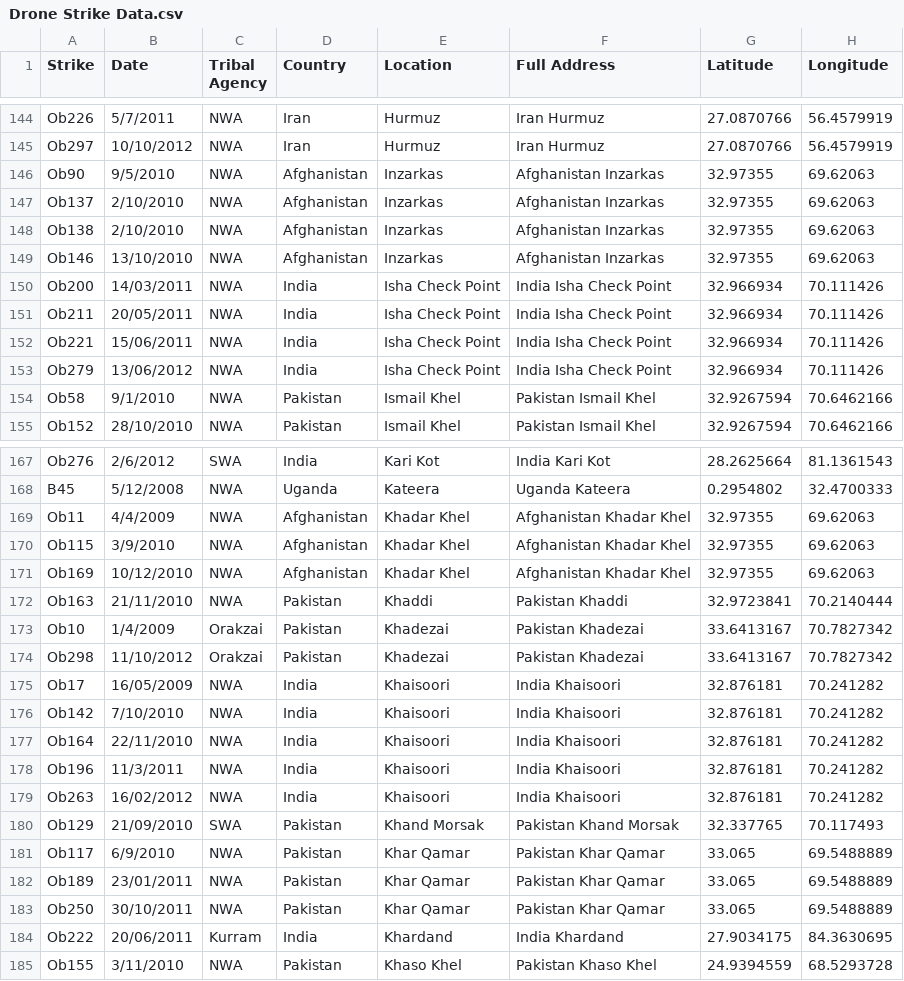
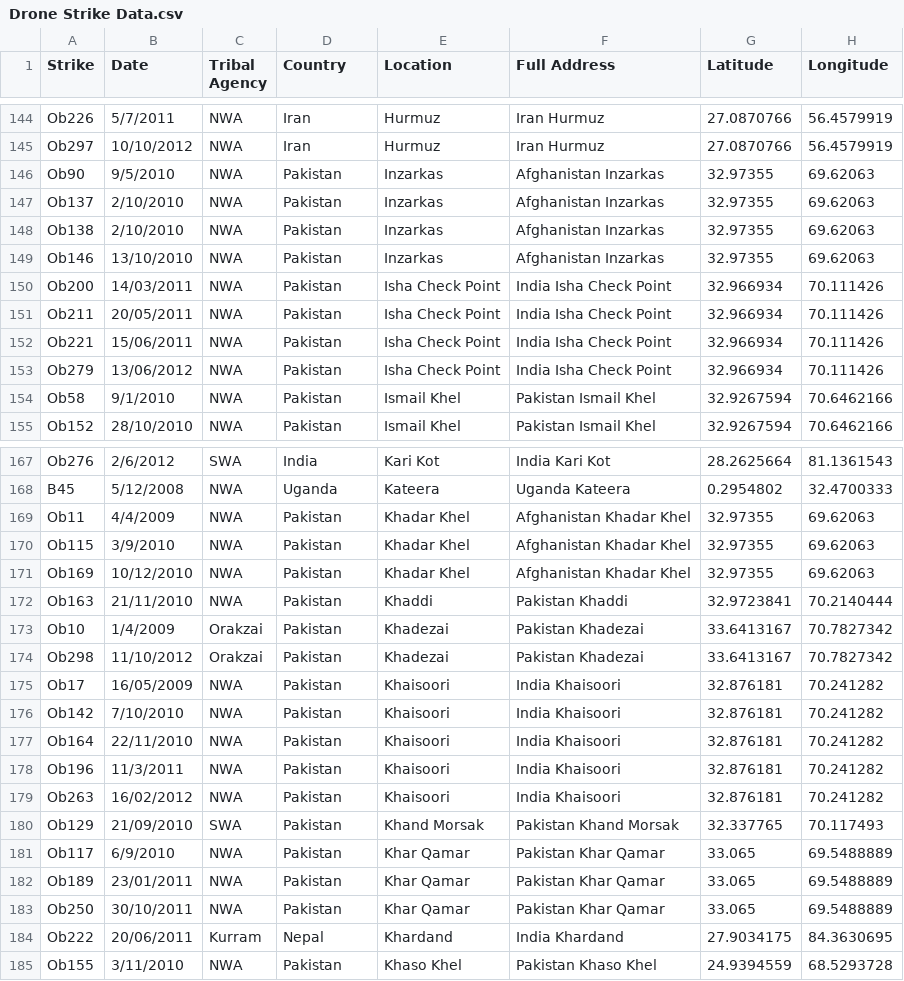
Before and after one commit to johncwrobel/DroneStrikes, a CSV file: data/Drone Strike Data.csv, drawn as a sheet; only a part is shown, gaps mark what is left out; the diff covers the shown part only; the diff names each change by its address in the sheet, - before the commit and + after, or states it on an @@ line.

```diff
--- a/data/Drone Strike Data.csv
+++ b/data/Drone Strike Data.csv
-D146:D149 (Country): Afghanistan
+D146:D149 (Country): Pakistan
-D150:D153 (Country): India
+D150:D153 (Country): Pakistan
-D169:D171 (Country): Afghanistan
+D169:D171 (Country): Pakistan
-D175:D179 (Country): India
+D175:D179 (Country): Pakistan
-D184 (Country): India
+D184 (Country): Nepal
```
Also changed, not shown: 21 edited cells elsewhere in this file, 14 other files.
